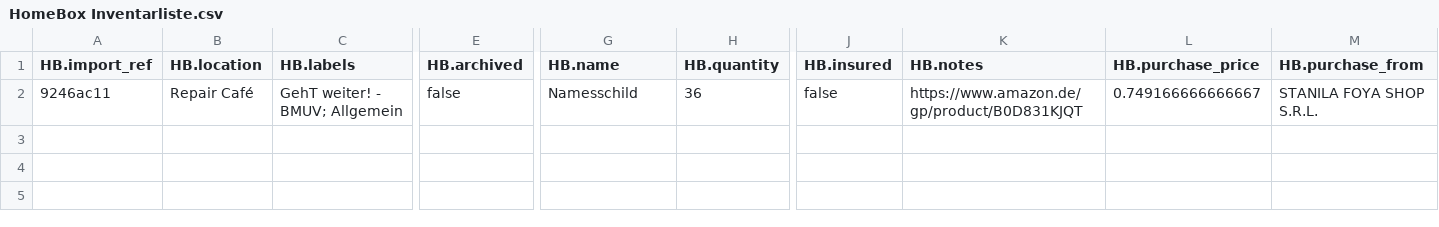
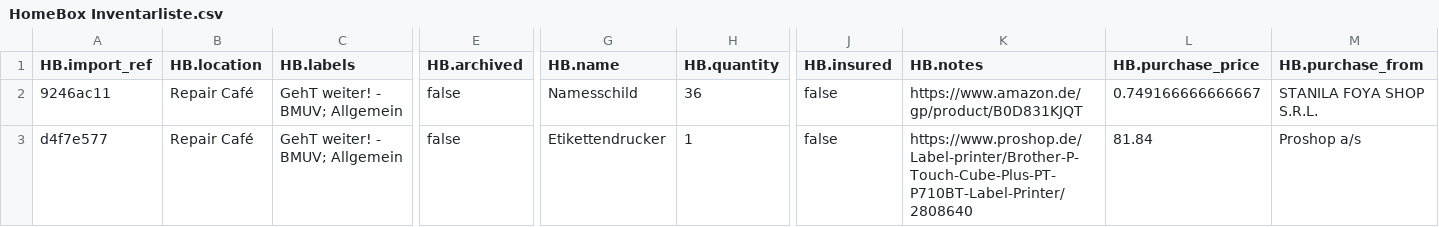
Before and after one commit to makerspace-gt/GehT-weiter-fund, a CSV file: HomeBox Inventarliste.csv, drawn as a sheet; only a part is shown, gaps mark what is left out; rows hold the shown columns only; the diff names each change by its address in the sheet, - before the commit and + after, or states it on an @@ line.

Commit message:
Etikettendrucker

```diff
--- a/HomeBox Inventarliste.csv
+++ b/HomeBox Inventarliste.csv
+row 3: d4f7e577 | Repair Café | GehT weiter! - BMUV; Allgemein | false | Etikettendrucker | 1 | false | https://www.proshop.de/Label-printer/Brother-P-Touch-Cube-Plus-PT-P710BT-Label-Printer/2808640 | 81.84 | Proshop a/s
```
Also changed, not shown: 1 other file.
